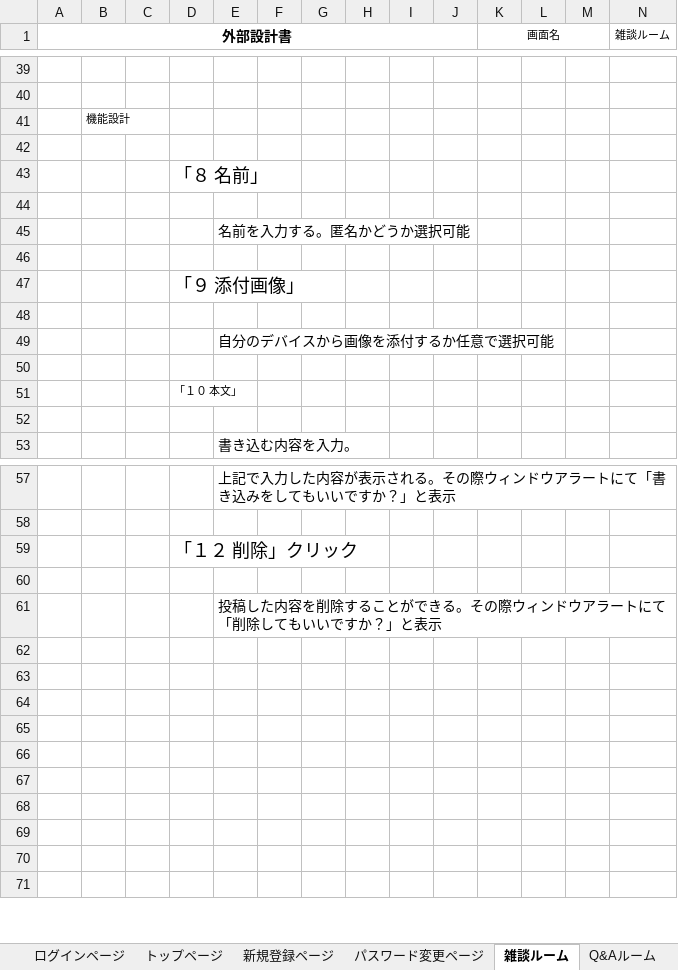
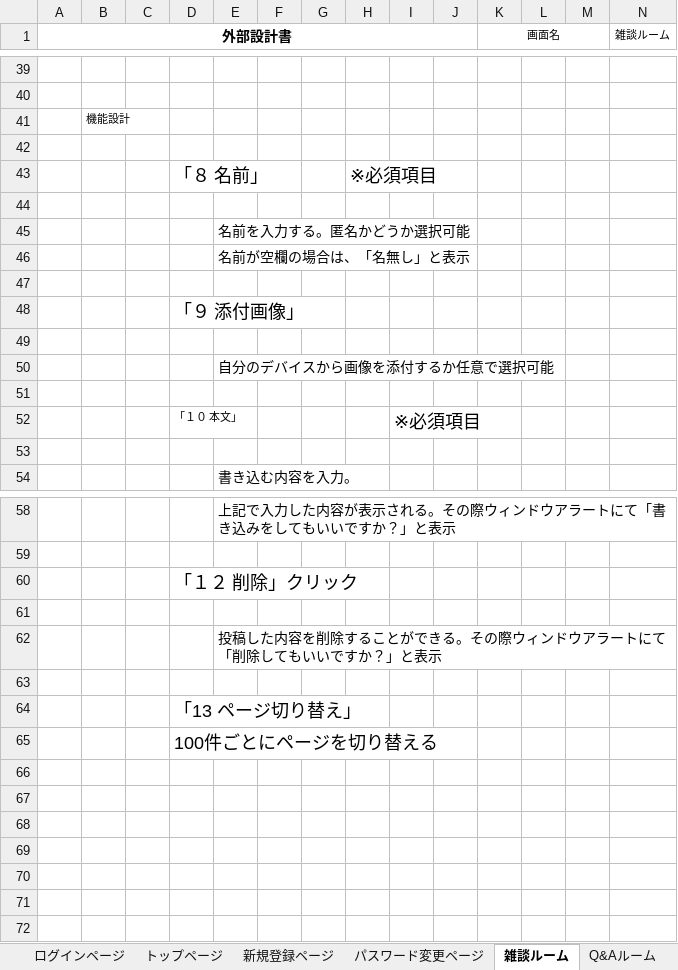
Before and after one commit to DOJO-2021/C-2, an Excel workbook: documents/外部設計書_SkyNH_統合.xlsx, sheet 雑談ルーム, drawn as a sheet; only a part is shown, gaps mark what is left out; values as stored, in another font and other column widths than the file's, no borders; charts and pictures not drawn; addresses are those after the commit; rows hold the shown columns only; the diff names each change by its address in the sheet, - before the commit and + after, or states it on an @@ line.

```diff
--- a/documents/外部設計書_SkyNH_統合.xlsx (sheet 雑談ルーム)
+++ b/documents/外部設計書_SkyNH_統合.xlsx (sheet 雑談ルーム)
-H43: (empty)
+H43: ※必須項目
+row 46:  |  |  |  | 名前が空欄の場合は、「名無し」と表示
-I52: (empty)
+I52: ※必須項目
-D64: (empty)
+D64: 「13 ページ切り替え」
-D65: (empty)
+D65: 100件ごとにページを切り替える
```
Also changed, not shown: sheet Q&Aルーム, sheet 理解度選択, sheet ログインページ, sheet 新規登録ページ, sheet パスワード変更ページ, charts or pictures.
